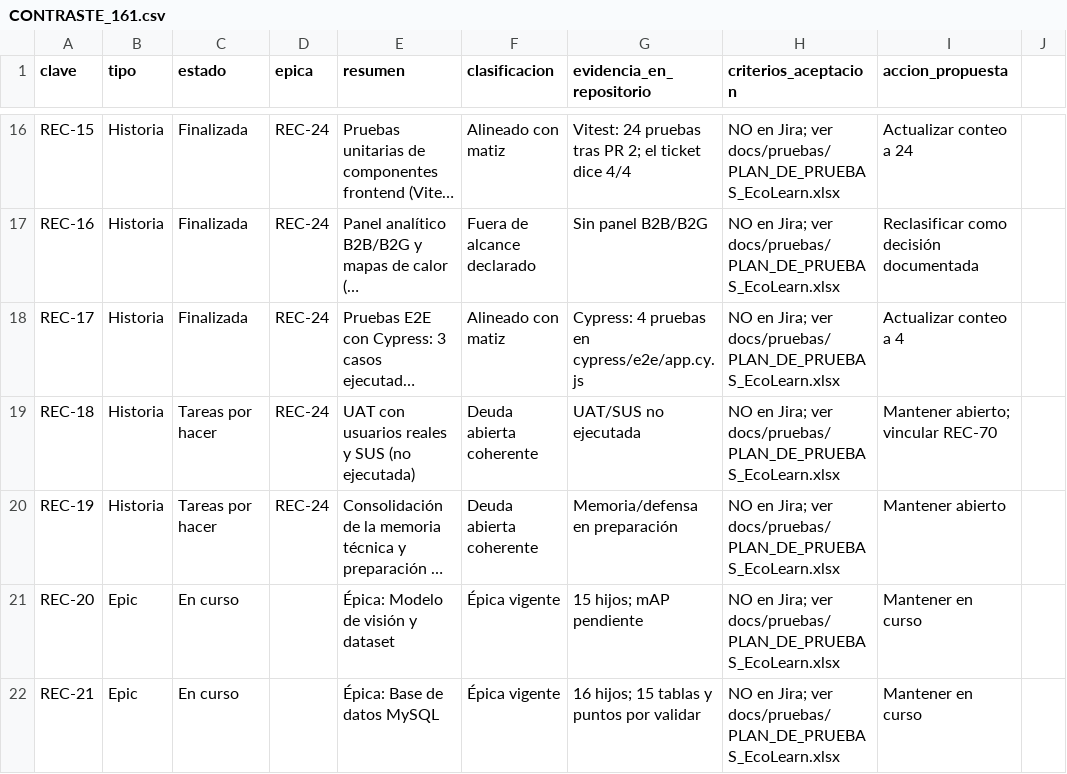
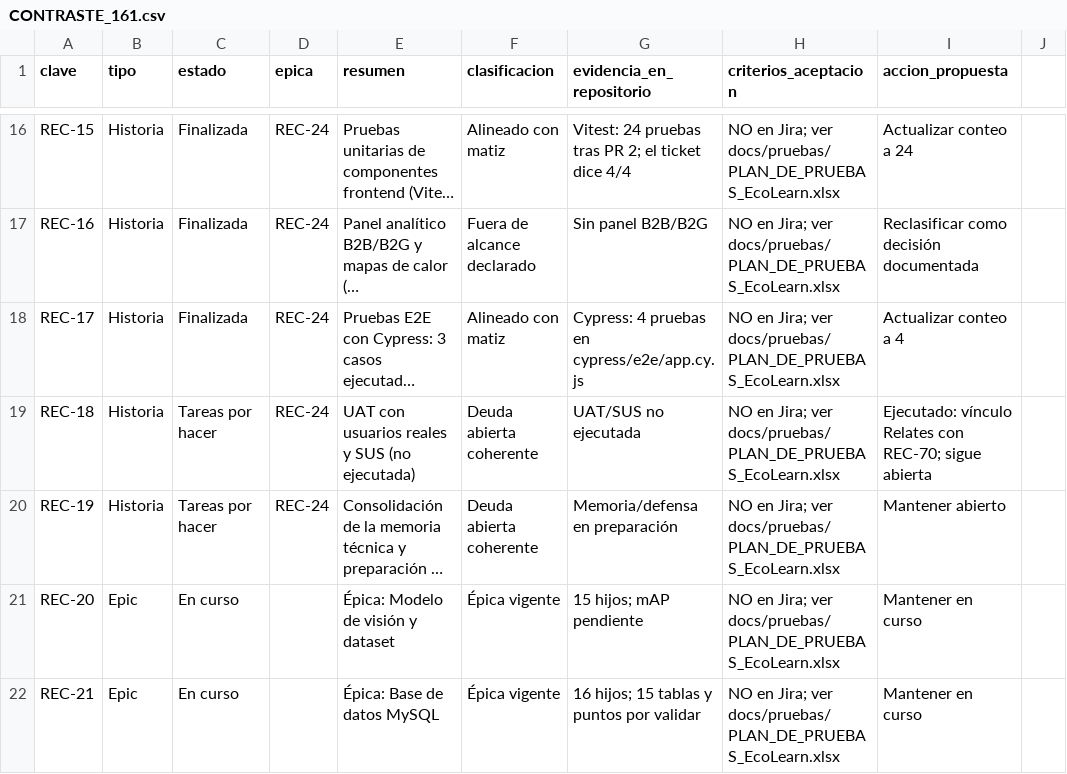
Before and after one commit to WiChanillao/Capstone_007, a CSV file: Fase 3/docs/jira/CONTRASTE_161.csv, drawn as a sheet; only a part is shown, gaps mark what is left out; long unchanged cells end in …; the diff covers the shown part only; the diff names each change by its address in the sheet, - before the commit and + after, or states it on an @@ line.

```diff
--- a/Fase 3/docs/jira/CONTRASTE_161.csv
+++ b/Fase 3/docs/jira/CONTRASTE_161.csv
-I19 (accion_propuesta): Mantener abierto; vincular REC-70
+I19 (accion_propuesta): Ejecutado: vínculo Relates con REC-70; sigue abierta
```
Also changed, not shown: 15 edited cells elsewhere in this file, 9 other files.
